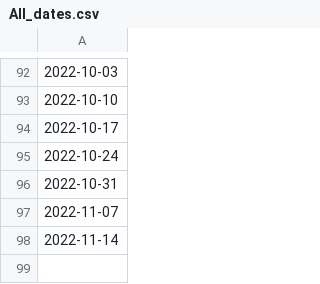
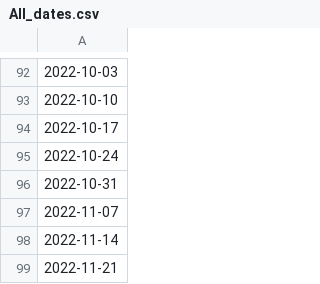
Before and after one commit to google-research/vaccination-search-insights, a CSV file: data/All_dates.csv, drawn as a sheet; only a part is shown, gaps mark what is left out.

```diff
--- a/data/All_dates.csv
+++ b/data/All_dates.csv
@@ -98 +98,2 @@
 2022-11-14
+2022-11-21
```
Also changed, not shown: data/Global_l0_vaccination_search_insights.csv, data/IE_vaccination_search_insights.csv.
